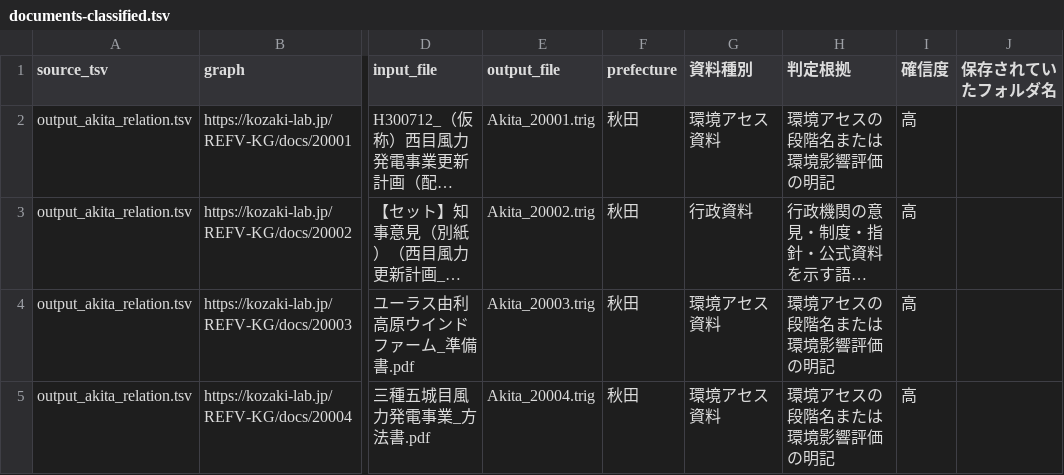
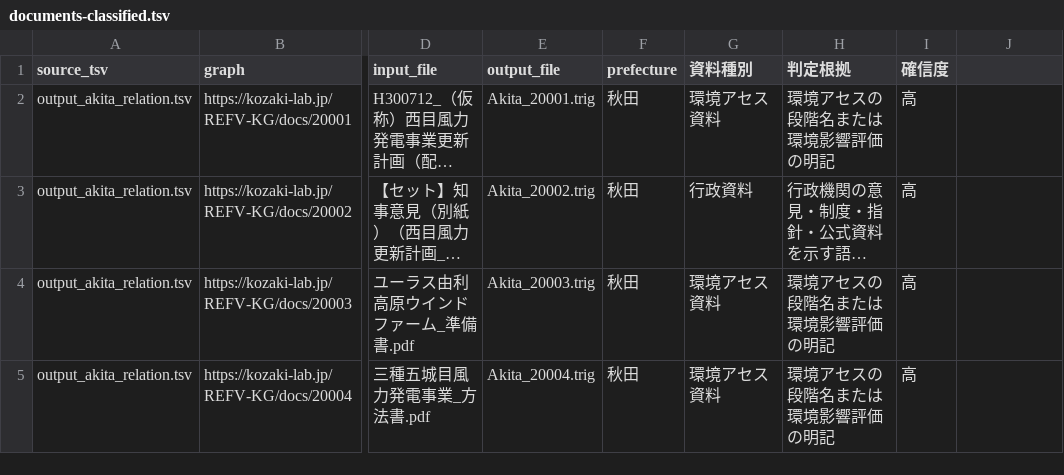
Before and after one commit to GP23A134/2025FujitaPages, a TSV file: KG統合/input/integration/documents-classified.tsv, drawn as a sheet; only a part is shown, gaps mark what is left out; long unchanged cells end in …; the diff names each change by its address in the sheet, - before the commit and + after, or states it on an @@ line.

Commit message:
KG統合の資料出力とRDF一括処理を更新
・資料変換と分類用プロンプトから`sourceFolderPath`を除外
・レビューTSVと分類済みTSVから保存元フォルダー列を削除し、Turtleを再生成
・一括実行で3つのRDF処理結果を統合N-Quadsにまとめる処理を追加
・対象クラスとステークホルダー処理の入力検証および追加件数表示を修正
・`DefinitionIntegrate`の使い方を`docs/java/README.md`に追加

```diff
--- a/KG統合/input/integration/documents-classified.tsv
+++ b/KG統合/input/integration/documents-classified.tsv
-J1: 保存されていたフォルダ名
+J1: (empty)
```
Also changed, not shown: KG統合/input/integration/documents-review.tsv, 11 other files.
